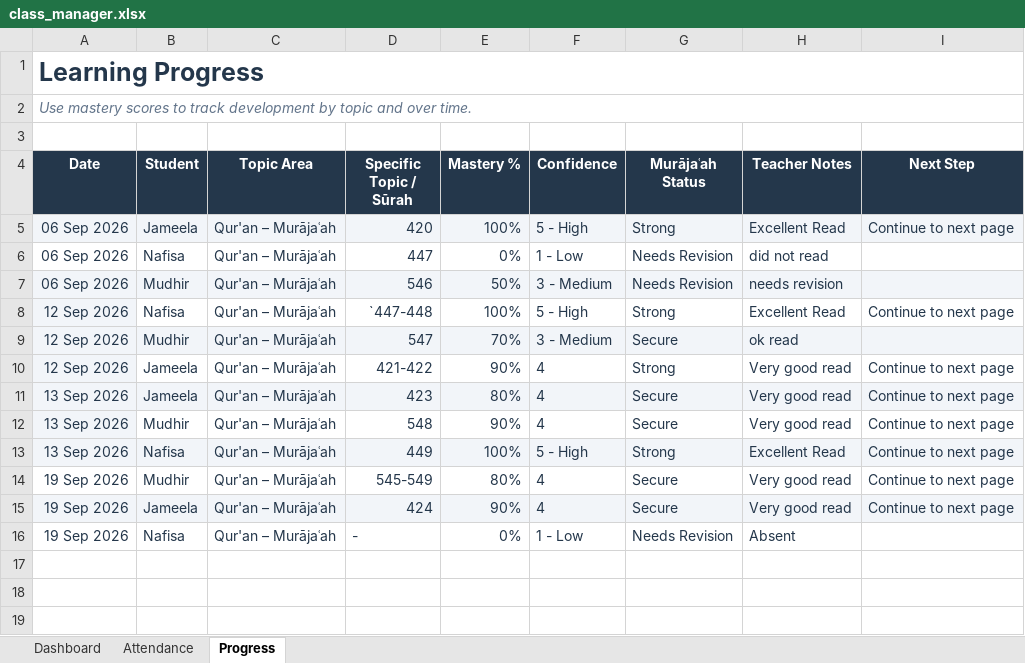
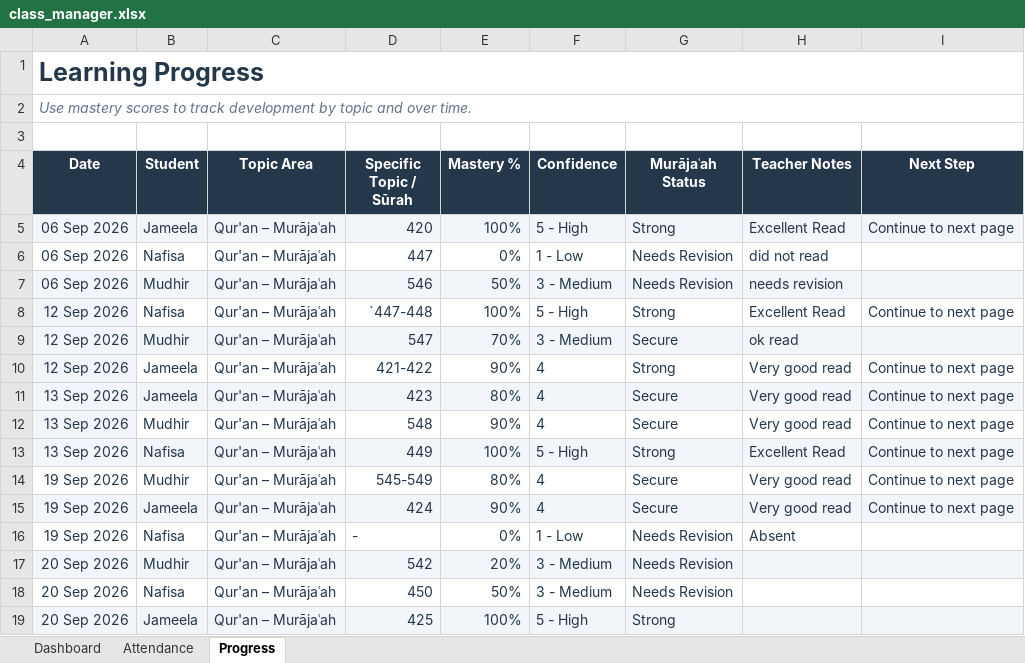
Before and after one commit to abrarmudhir/edu-journey, an Excel workbook: assets/deen/madrasa/class_manager.xlsx, sheet Progress, drawn as a sheet; values as stored, in another font and other column widths than the file's, no borders; conditional formats and table styles not drawn; the diff names each change by its address in the sheet, - before the commit and + after, or states it on an @@ line.

Commit message:
EDU-19: class_manager: latest progress

```diff
--- a/assets/deen/madrasa/class_manager.xlsx (sheet Progress)
+++ b/assets/deen/madrasa/class_manager.xlsx (sheet Progress)
+row 17: 20 Sep 2026 | Mudhir | Qur'an – Murājaʿah | 542 | 20% | 3 - Medium | Needs Revision
+row 18: 20 Sep 2026 | Nafisa | Qur'an – Murājaʿah | 450 | 50% | 3 - Medium | Needs Revision
+row 19: 20 Sep 2026 | Jameela | Qur'an – Murājaʿah | 425 | 100% | 5 - High | Strong
```
Also changed, not shown: sheet Attendance, sheet Dashboard, charts or pictures.
